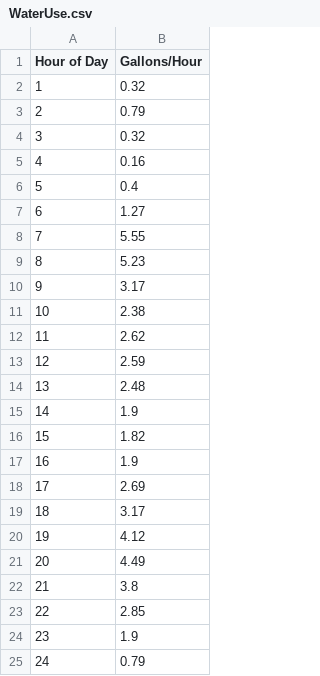
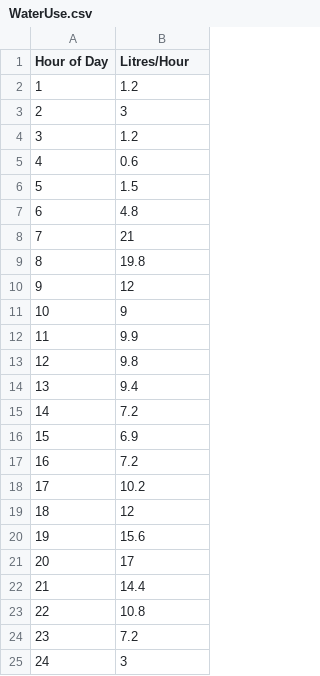
Before and after one commit to Fahad021/ewh-simulation, a CSV file: ewh/Data/WaterUse.csv, drawn as a sheet.

```diff
--- a/ewh/Data/WaterUse.csv
+++ b/ewh/Data/WaterUse.csv
@@ -1,25 +1,25 @@
-Hour of Day,Gallons/Hour
-1,0.32
-2,0.79
-3,0.32
-4,0.16
-5,0.4
-6,1.27
-7,5.55
-8,5.23
-9,3.17
-10,2.38
-11,2.62
-12,2.59
-13,2.48
-14,1.9
-15,1.82
-16,1.9
-17,2.69
-18,3.17
-19,4.12
-20,4.49
-21,3.8
-22,2.85
-23,1.9
-24,0.79
+Hour of Day,Litres/Hour
+1,1.2
+2,3
+3,1.2
+4,0.6
+5,1.5
+6,4.8
+7,21
+8,19.8
+9,12
+10,9
+11,9.9
+12,9.8
+13,9.4
+14,7.2
+15,6.9
+16,7.2
+17,10.2
+18,12
+19,15.6
+20,17
+21,14.4
+22,10.8
+23,7.2
+24,3
```
Also changed, not shown: ewh/Data/AirTemperature.csv, 1 other file.
